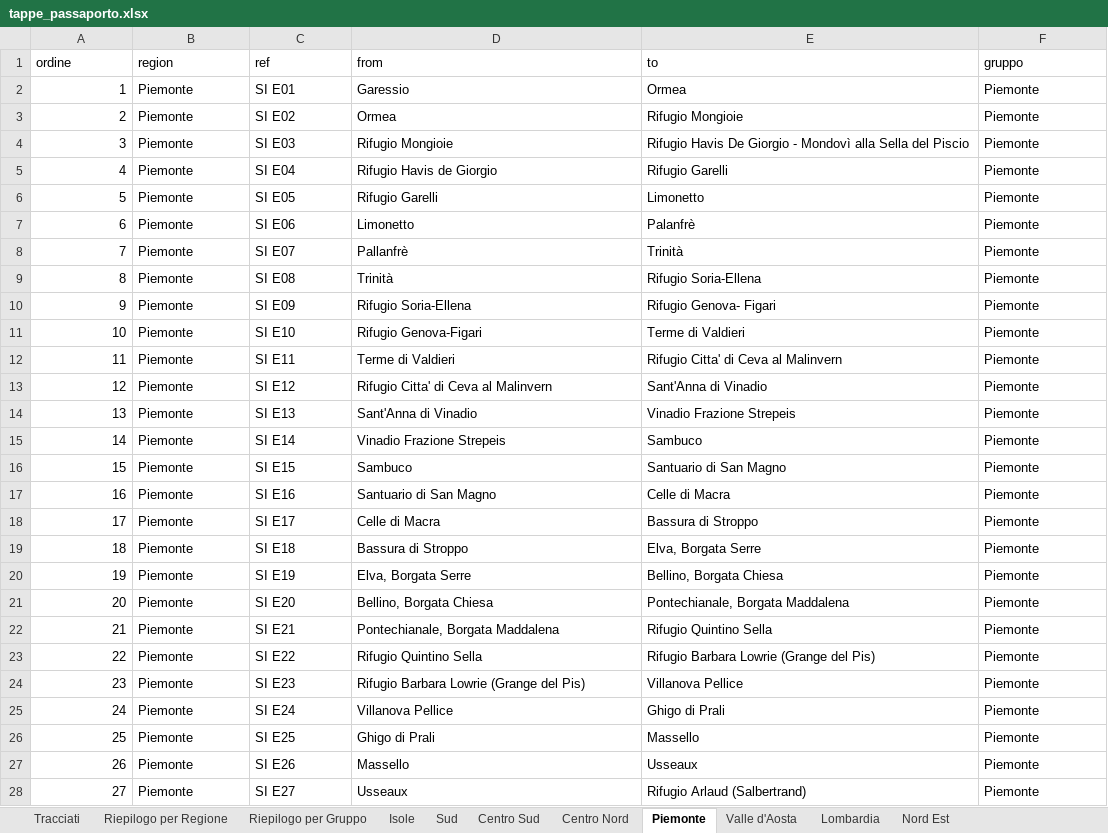
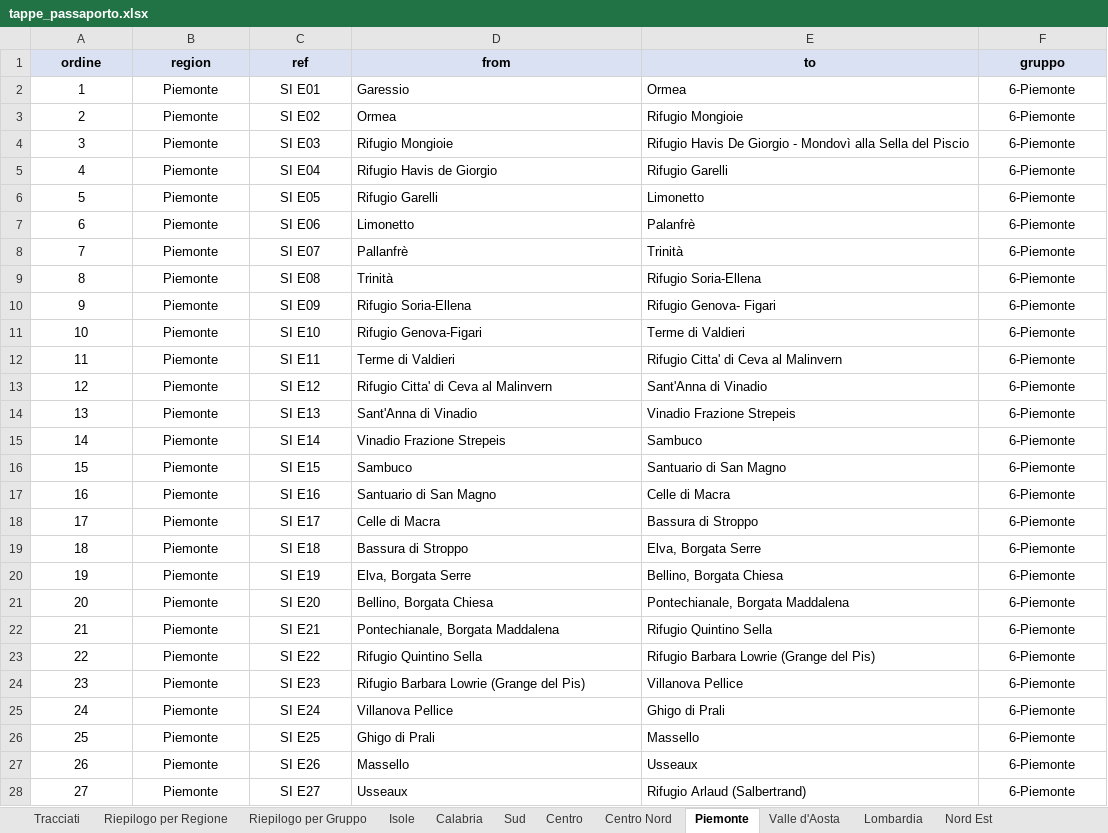
Before and after one commit to webmappsrl/passport, an Excel workbook: tappe_passaporto.xlsx, sheet Piemonte, drawn as a sheet; only a part is shown; values as stored, in another font and other column widths than the file's, no borders; the diff covers the shown part only; the diff names each change by its address in the sheet, - before the commit and + after, or states it on an @@ line.

```diff
--- a/tappe_passaporto.xlsx (sheet Piemonte)
+++ b/tappe_passaporto.xlsx (sheet Piemonte)
-sheet tab: Centro Sud
+sheet tab: Calabria
+sheet tab: Centro
@@ A1:F1 alignment: left → center, fill: none → #D9E1F2, bold: off → on @@
-A2:A28 alignment: right
+A2:A28 alignment: center
-B2:C28 alignment: left
+B2:C28 alignment: center
-F2:F28 (gruppo): Piemonte
+F2:F28 (gruppo): 6-Piemonte
-F2:F28 alignment: left
+F2:F28 alignment: center
```
Also changed, not shown: 56 edited cells and cell formats elsewhere in this sheet, sheet Tracciati, sheet Sud, sheet Centro Nord, sheet Nord Est, sheet Isole, sheet Lombardia, 3 more sheets, 18 other files.
